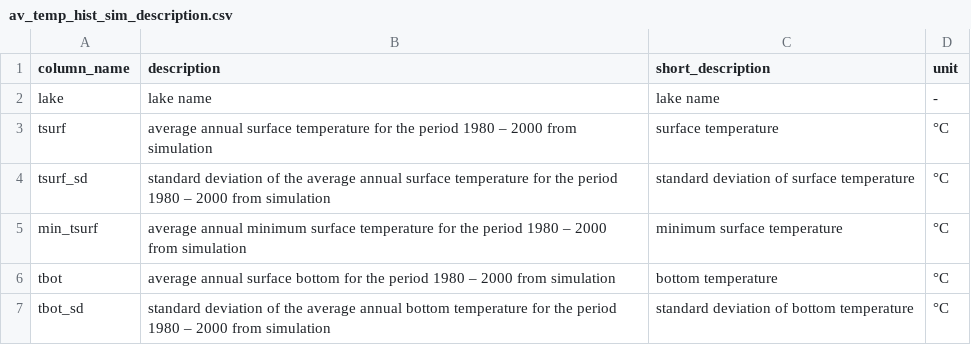
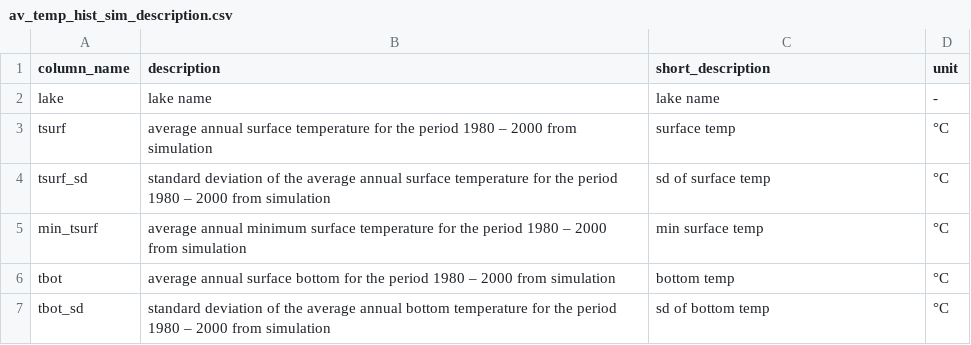
Before and after one commit to JFeldbauer/isimip-sensitivity-analysis, a CSV file: data/av_temp_hist_sim_description.csv, drawn as a sheet.

```diff
--- a/data/av_temp_hist_sim_description.csv
+++ b/data/av_temp_hist_sim_description.csv
@@ -2,6 +2,6 @@ column_name,description,short_description,unit
 lake,lake name,lake name,-
-tsurf,average annual surface temperature for the period 1980 – 2000 from simulation,surface temperature,°C
-tsurf_sd,standard deviation of the average annual surface temperature for the period 1980 – 2000 from simulation,standard deviation of surface temperature,°C
-min_tsurf,average annual minimum surface temperature for the period 1980 – 2000 from simulation,minimum surface temperature,°C
-tbot,average annual surface bottom for the period 1980 – 2000 from simulation,bottom temperature,°C
-tbot_sd,standard deviation of the average annual bottom temperature for the period 1980 – 2000 from simulation,standard deviation of bottom temperature,°C
+tsurf,average annual surface temperature for the period 1980 – 2000 from simulation,surface temp,°C
+tsurf_sd,standard deviation of the average annual surface temperature for the period 1980 – 2000 from simulation,sd of surface temp,°C
+min_tsurf,average annual minimum surface temperature for the period 1980 – 2000 from simulation,min surface temp,°C
+tbot,average annual surface bottom for the period 1980 – 2000 from simulation,bottom temp,°C
+tbot_sd,standard deviation of the average annual bottom temperature for the period 1980 – 2000 from simulation,sd of bottom temp,°C
```
Also changed, not shown: 4 other files.
